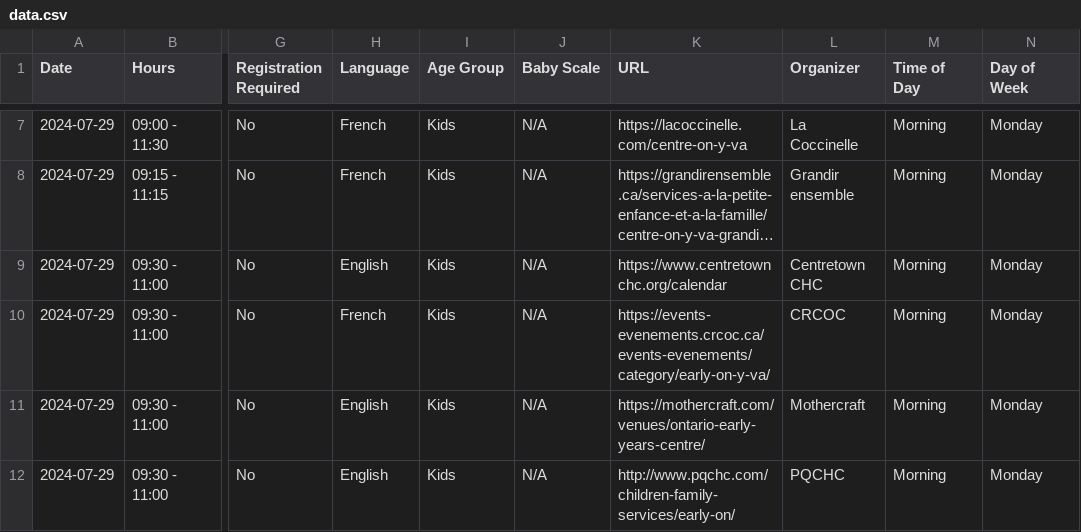
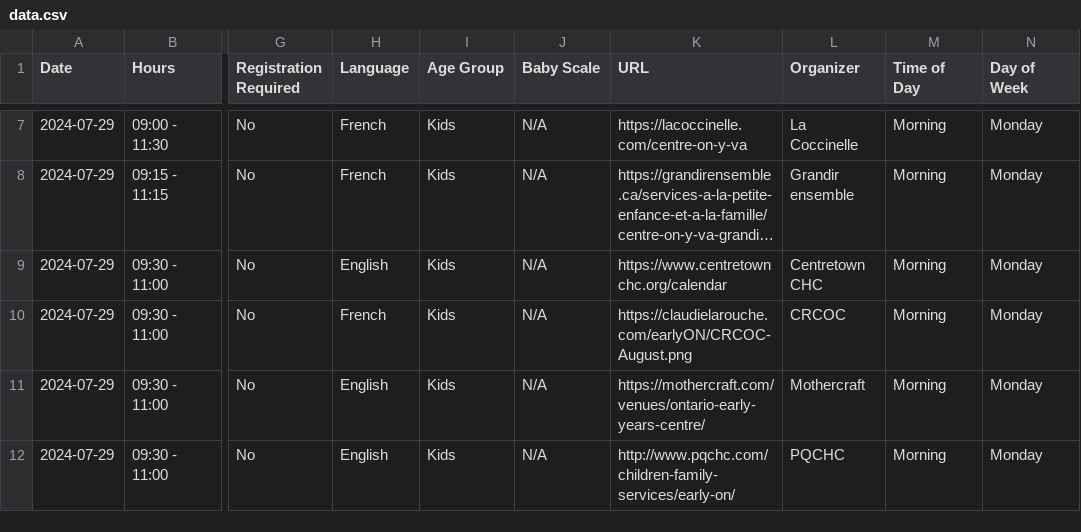
Before and after one commit to claudielarouche/claudielarouche, a CSV file: earlyON/data.csv, drawn as a sheet; only a part is shown, gaps mark what is left out; long unchanged cells end in …; the diff covers the shown part only; the diff names each change by its address in the sheet, - before the commit and + after, or states it on an @@ line.

```diff
--- a/earlyON/data.csv
+++ b/earlyON/data.csv
-K10 (URL): https://events-evenements.crcoc.ca/events-evenements/category/early-on-y-va/
+K10 (URL): https://claudielarouche.com/earlyON/CRCOC-August.png
```
Also changed, not shown: 12 removed rows and 7 edited cells elsewhere in this file.
